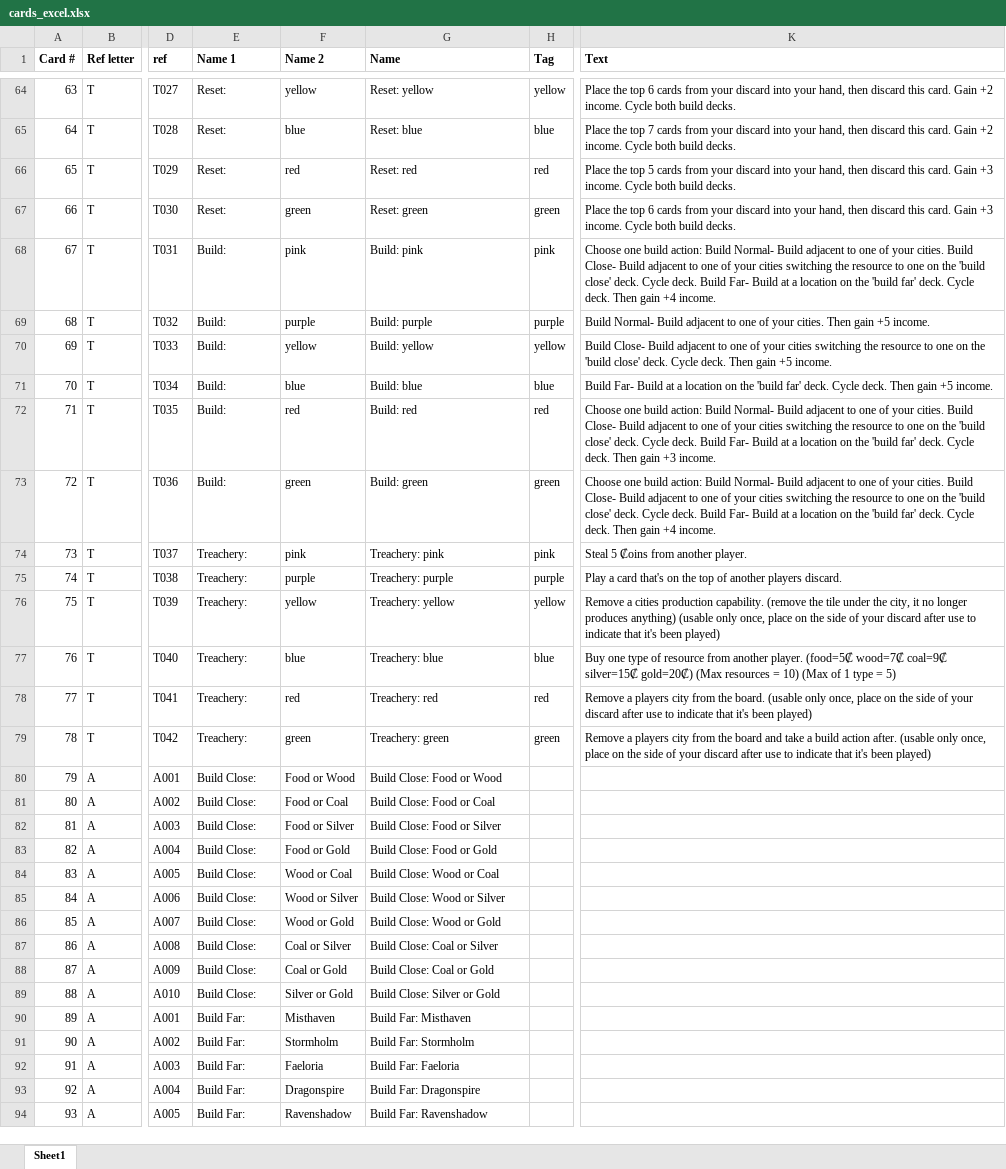
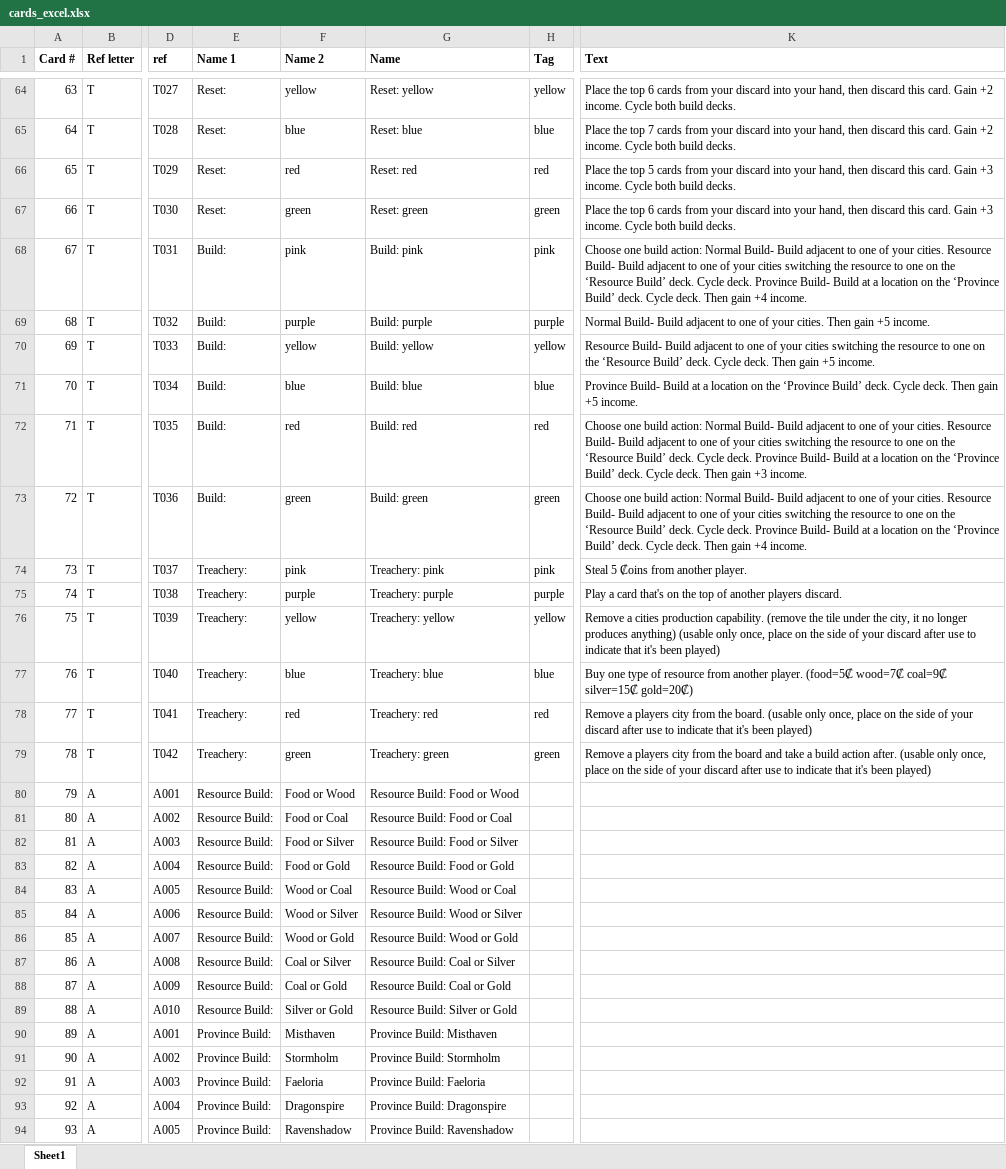
Before and after one commit to joeyvigil/squeakincgames, an Excel workbook: cards_excel.xlsx, sheet Sheet1, drawn as a sheet; only a part is shown, gaps mark what is left out; values as stored, in another font and other column widths than the file's, no borders; the diff covers the shown part only; the diff names each change by its address in the sheet, - before the commit and + after, or states it on an @@ line.

```diff
--- a/cards_excel.xlsx (sheet Sheet1)
+++ b/cards_excel.xlsx (sheet Sheet1)
-K68 (Text): …build action: Build Normal- Build adjacent to one of your cities. Build Close- Build adjacent to one of your cities switching the resource to one on the 'build close' deck. Cycle deck. Build Far- Build at a location on the 'build far' deck. Cycle…
+K68 (Text): …build action: Normal Build- Build adjacent to one of your cities. Resource Build- Build adjacent to one of your cities switching the resource to one on the ‘Resource Build’ deck. Cycle deck. Province Build- Build at a location on the ‘Province Build’ deck. Cycle…
-K69 (Text): Build Normal- Build adjacent…
+K69 (Text): Normal Build- Build adjacent…
-K70 (Text): Build Close- Build adjacent to one of your cities switching the resource to one on the 'build close' deck. Cycle…
+K70 (Text): Resource Build- Build adjacent to one of your cities switching the resource to one on the ‘Resource Build’ deck. Cycle…
-K71 (Text): Build Far- Build at a location on the 'build far' deck. Cycle…
+K71 (Text): Province Build- Build at a location on the ‘Province Build’ deck. Cycle…
-K72 (Text): …build action: Build Normal- Build adjacent to one of your cities. Build Close- Build adjacent to one of your cities switching the resource to one on the 'build close' deck. Cycle deck. Build Far- Build at a location on the 'build far' deck. Cycle…
+K72 (Text): …build action: Normal Build- Build adjacent to one of your cities. Resource Build- Build adjacent to one of your cities switching the resource to one on the ‘Resource Build’ deck. Cycle deck. Province Build- Build at a location on the ‘Province Build’ deck. Cycle…
-K73 (Text): …build action: Build Normal- Build adjacent to one of your cities. Build Close- Build adjacent to one of your cities switching the resource to one on the 'build close' deck. Cycle deck. Build Far- Build at a location on the 'build far' deck. Cycle…
+K73 (Text): …build action: Normal Build- Build adjacent to one of your cities. Resource Build- Build adjacent to one of your cities switching the resource to one on the ‘Resource Build’ deck. Cycle deck. Province Build- Build at a location on the ‘Province Build’ deck. Cycle…
-K77 (Text): …silver=15₡ gold=20₡) (Max resources = 10) (Max of 1 type = 5)
+K77 (Text): …silver=15₡ gold=20₡)
-E80:E89 (Name 1): Build Close:
+E80:E89 (Name 1): Resource Build:
-G80 (Name): Build Close: Food or Wood
+G80 (Name): Resource Build: Food or Wood
-G81 (Name): Build Close: Food or Coal
+G81 (Name): Resource Build: Food or Coal
-G82 (Name): Build Close: Food or Silver
+G82 (Name): Resource Build: Food or Silver
-G83 (Name): Build Close: Food or Gold
+G83 (Name): Resource Build: Food or Gold
-G84 (Name): Build Close: Wood or Coal
+G84 (Name): Resource Build: Wood or Coal
-G85 (Name): Build Close: Wood or Silver
+G85 (Name): Resource Build: Wood or Silver
-G86 (Name): Build Close: Wood or Gold
+G86 (Name): Resource Build: Wood or Gold
-G87 (Name): Build Close: Coal or Silver
+G87 (Name): Resource Build: Coal or Silver
-G88 (Name): Build Close: Coal or Gold
+G88 (Name): Resource Build: Coal or Gold
-G89 (Name): Build Close: Silver or Gold
+G89 (Name): Resource Build: Silver or Gold
-E90:E94 (Name 1): Build Far:
+E90:E94 (Name 1): Province Build:
-G90 (Name): Build Far: Misthaven
+G90 (Name): Province Build: Misthaven
-G91 (Name): Build Far: Stormholm
+G91 (Name): Province Build: Stormholm
-G92 (Name): Build Far: Faeloria
+G92 (Name): Province Build: Faeloria
-G93 (Name): Build Far: Dragonspire
+G93 (Name): Province Build: Dragonspire
-G94 (Name): Build Far: Ravenshadow
+G94 (Name): Province Build: Ravenshadow
```
Also changed, not shown: 32 edited cells elsewhere in this sheet, 1 other file.
